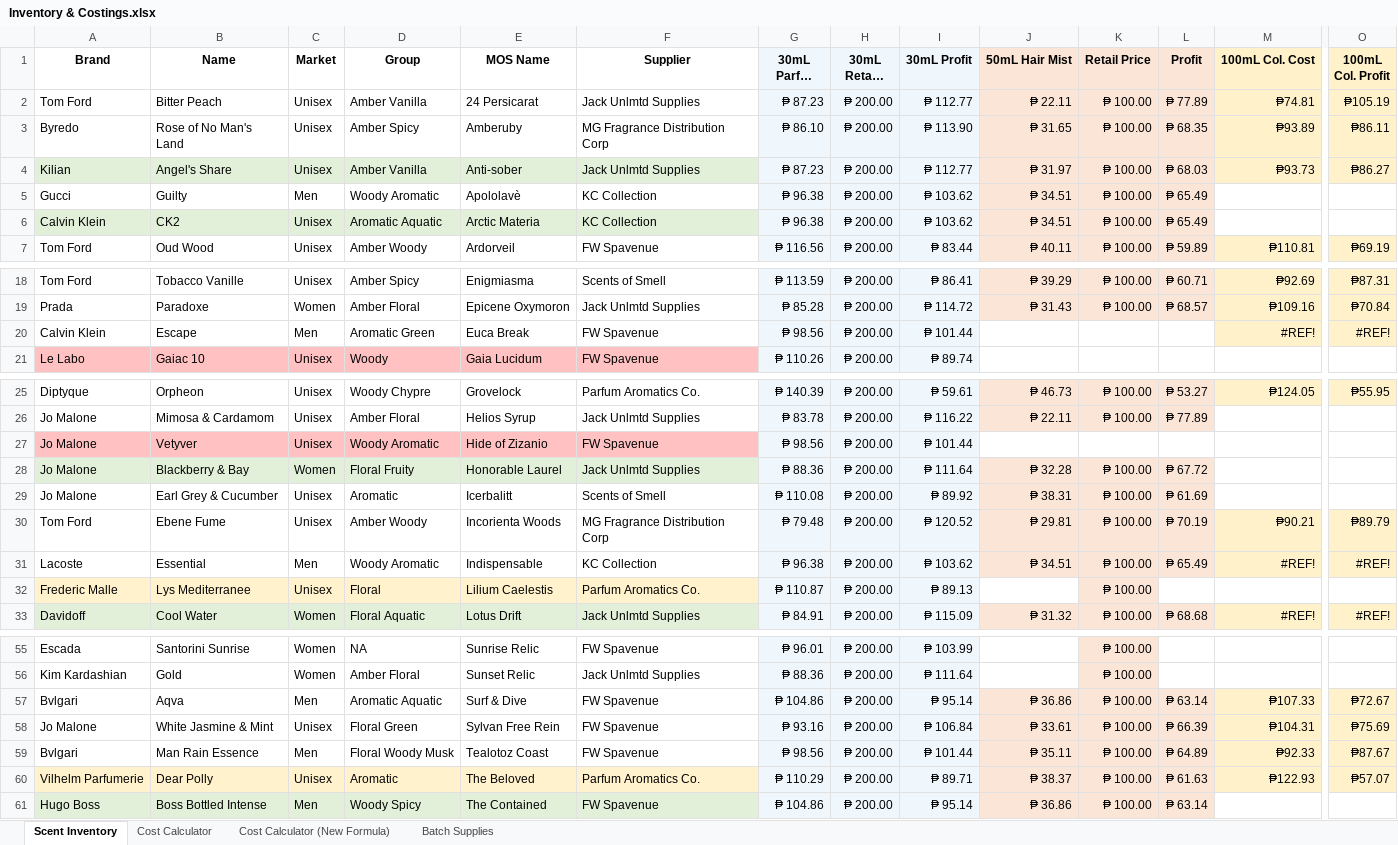
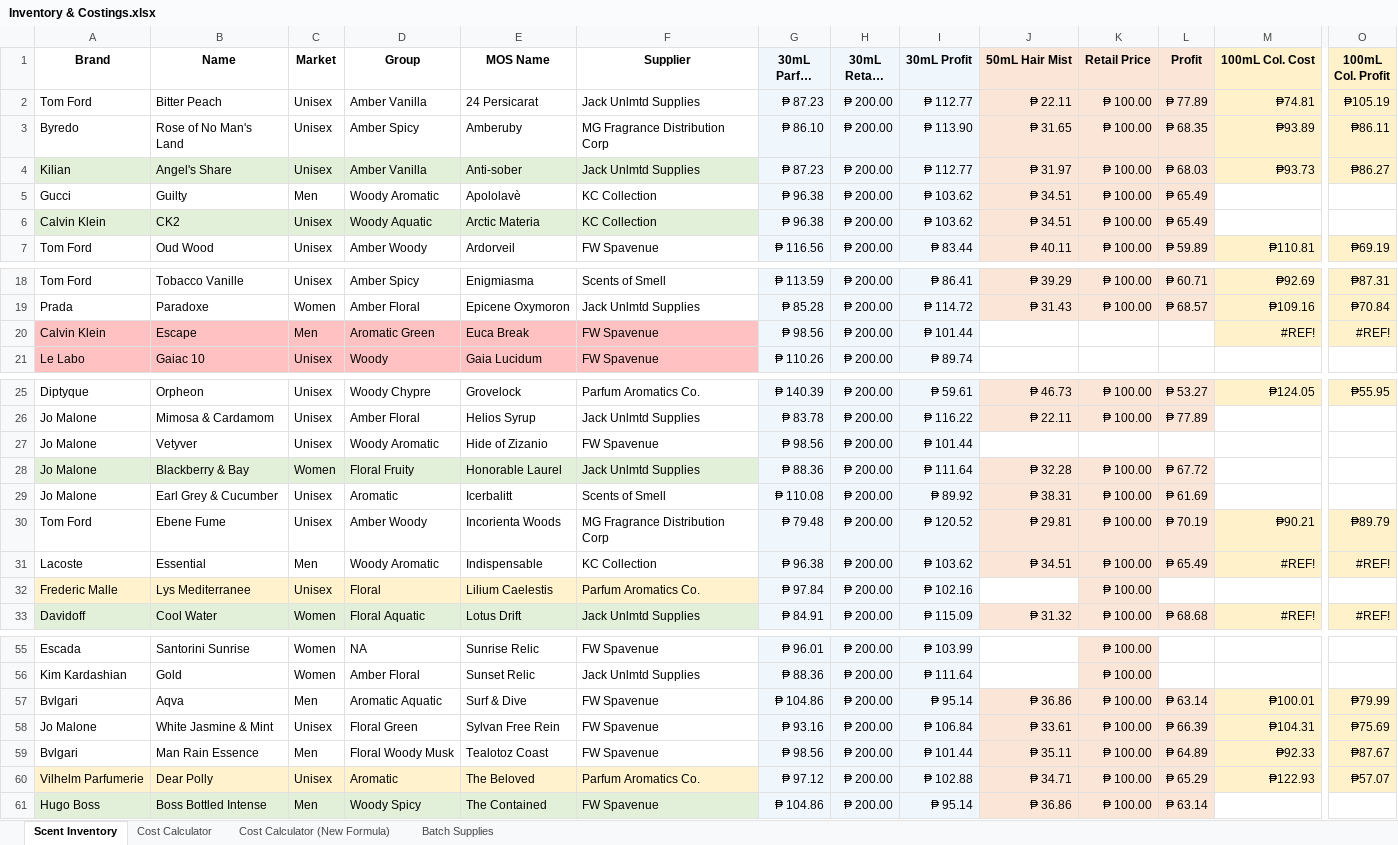
Before and after one commit to sdbrgo/MyOwnScentRepo, an Excel workbook: Inventory & Costings.xlsx, sheet Scent Inventory, drawn as a sheet; only a part is shown, gaps mark what is left out; long unchanged cells end in …; values as stored, in another font and other column widths than the file's, no borders; the diff names each change by its address in the sheet, - before the commit and + after, or states it on an @@ line.

Commit message:
U: IC, Supp
Updated prospect new scents; updated estimate cost for new scents

```diff
--- a/Inventory & Costings.xlsx (sheet Scent Inventory)
+++ b/Inventory & Costings.xlsx (sheet Scent Inventory)
-D6 (Group): Aromatic Aquatic
+D6 (Group): Woody Aquatic
-A20:F20 fill: none
+A20:F20 fill: #FFC1C1
-A27:F27 fill: #FFC1C1
+A27:F27 fill: none
-G32 (30mL Parfum Cost): ₱ 110.87
+G32 (30mL Parfum Cost): ₱ 97.84
-I32 (30mL Profit): ₱ 89.13
+I32 (30mL Profit): ₱ 102.16
-M57 (100mL Col. Cost): ₱107.33
+M57 (100mL Col. Cost): ₱100.01
-O57 (100mL Col. Profit): ₱72.67
+O57 (100mL Col. Profit): ₱79.99
-G60 (30mL Parfum Cost): ₱ 110.29
+G60 (30mL Parfum Cost): ₱ 97.12
-I60 (30mL Profit): ₱ 89.71
+I60 (30mL Profit): ₱ 102.88
-J60 (50mL Hair Mist): ₱ 38.37
+J60 (50mL Hair Mist): ₱ 34.71
-L60 (Profit): ₱ 61.63
+L60 (Profit): ₱ 65.29
```
Also changed, not shown: sheet Cost Calculator, sheet Batch Supplies, Supplies.xlsx.
